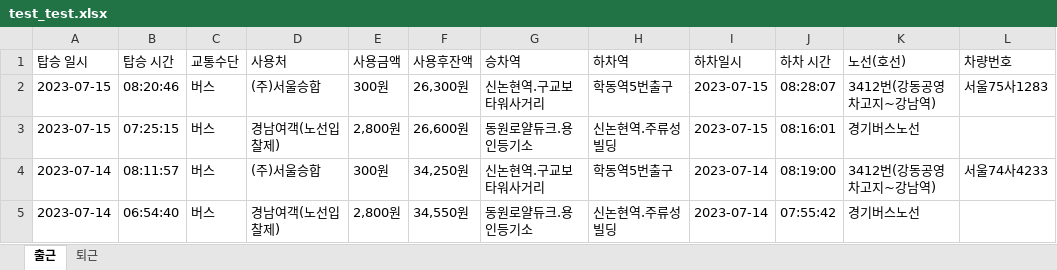
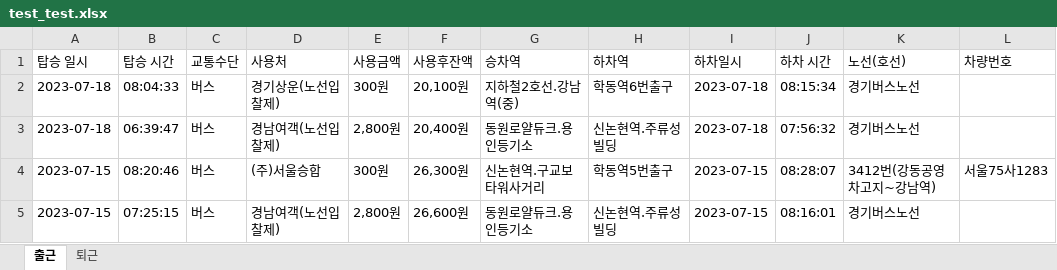
Before and after one commit to koreanbulbasaur/Project, an Excel workbook: one_project/test_test.xlsx, sheet 출근, drawn as a sheet; only a part is shown; the shorter side is filled out with more unchanged rows; values as stored, in another font and other column widths than the file's, no borders; the diff names each change by its address in the sheet, - before the commit and + after, or states it on an @@ line.

```diff
--- a/one_project/test_test.xlsx (sheet 출근)
+++ b/one_project/test_test.xlsx (sheet 출근)
+row 2: 2023-07-18 | 08:04:33 | 버스 | 경기상운(노선입찰제) | 300원 | 20,100원 | 지하철2호선.강남역(중) | 학동역6번출구 | 2023-07-18 | 08:15:34 | 경기버스노선
+row 3: 2023-07-18 | 06:39:47 | 버스 | 경남여객(노선입찰제) | 2,800원 | 20,400원 | 동원로얄듀크.용인등기소 | 신논현역.주류성빌딩 | 2023-07-18 | 07:56:32 | 경기버스노선
```
Also changed, not shown: sheet 퇴근, 6 other files.
